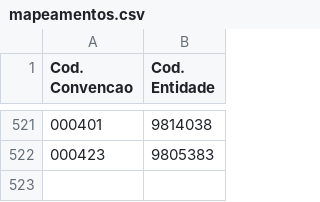
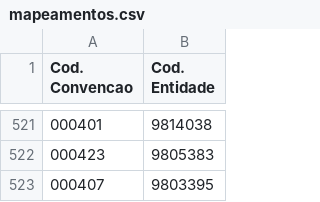
Before and after one commit to GilPereiraPT/Processos_SNC_AP, a CSV file: mapeamentos.csv, drawn as a sheet; only a part is shown, gaps mark what is left out.

Commit message:
Update mapeamentos.csv

```diff
--- a/mapeamentos.csv
+++ b/mapeamentos.csv
@@ -522 +522,2 @@ Cod. Convencao;Cod. Entidade
 000423;9805383
+000407;9803395
```
